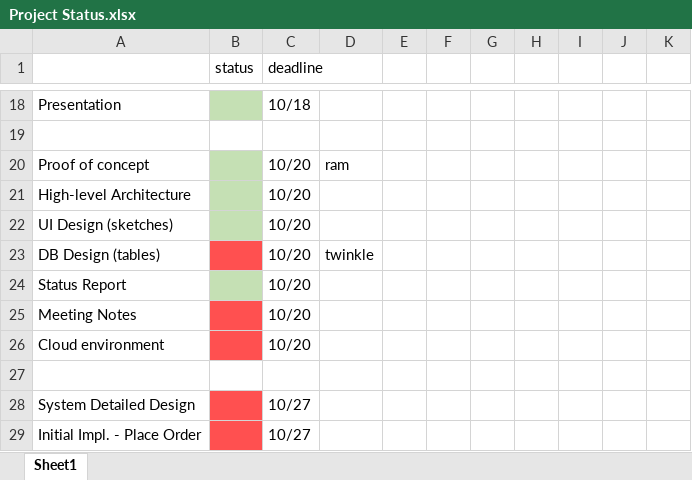
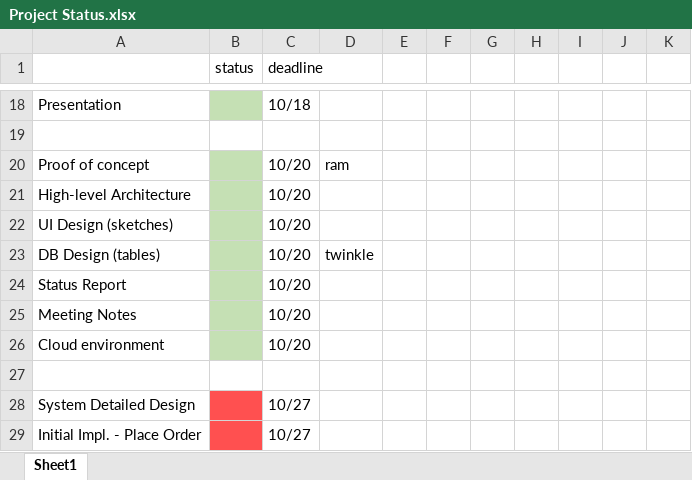
Before and after one commit to ramkrishs/comitbites-documents, an Excel workbook: Project Status.xlsx, sheet Sheet1, drawn as a sheet; only a part is shown, gaps mark what is left out; values as stored, in another font and other column widths than the file's, no borders; the diff names each change by its address in the sheet, - before the commit and + after, or states it on an @@ line.

```diff
--- a/Project Status.xlsx (sheet Sheet1)
+++ b/Project Status.xlsx (sheet Sheet1)
-B23 fill: #FF5050
+B23 fill: #C5E0B4
-B25:B26 fill: #FF5050
+B25:B26 fill: #C5E0B4
```
Also changed, not shown: 5 other files.
